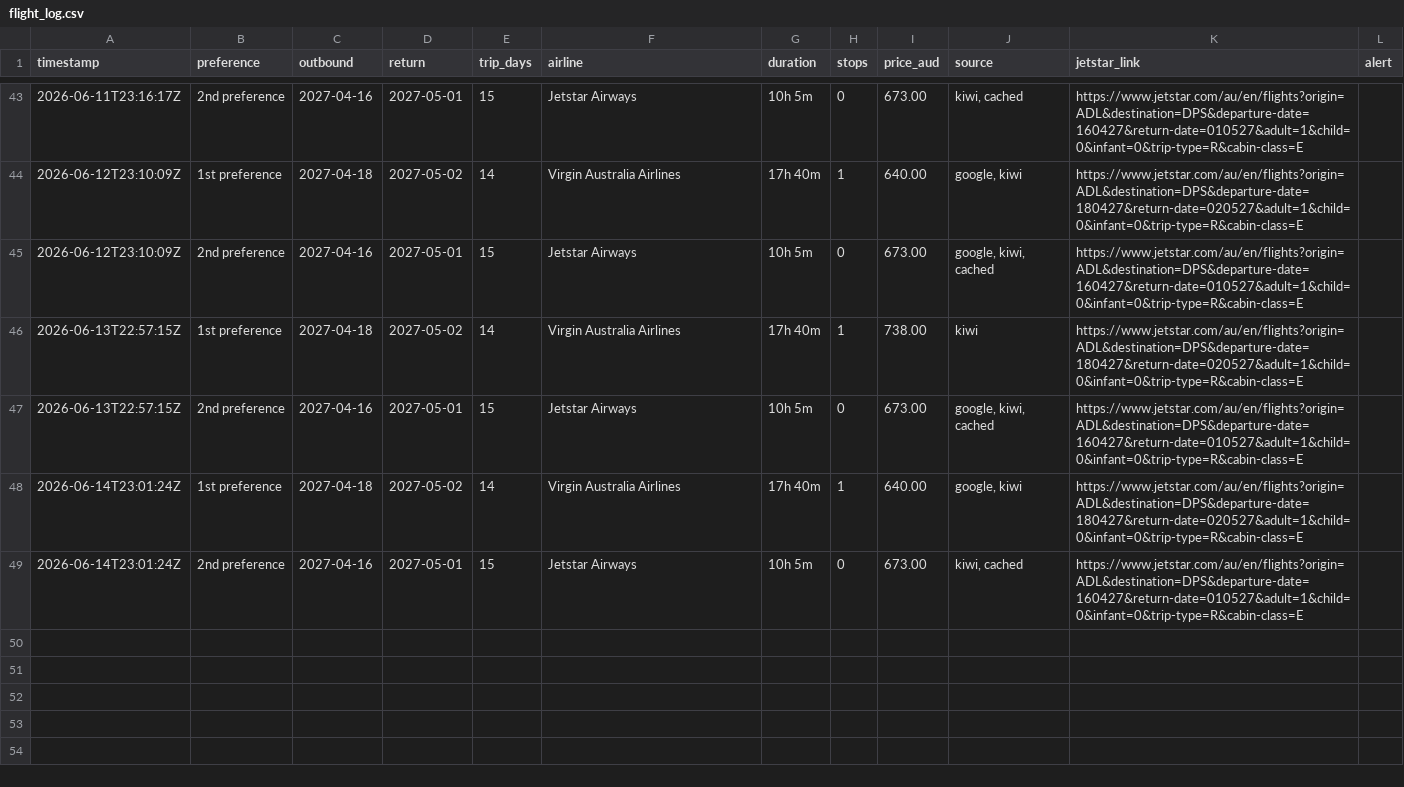
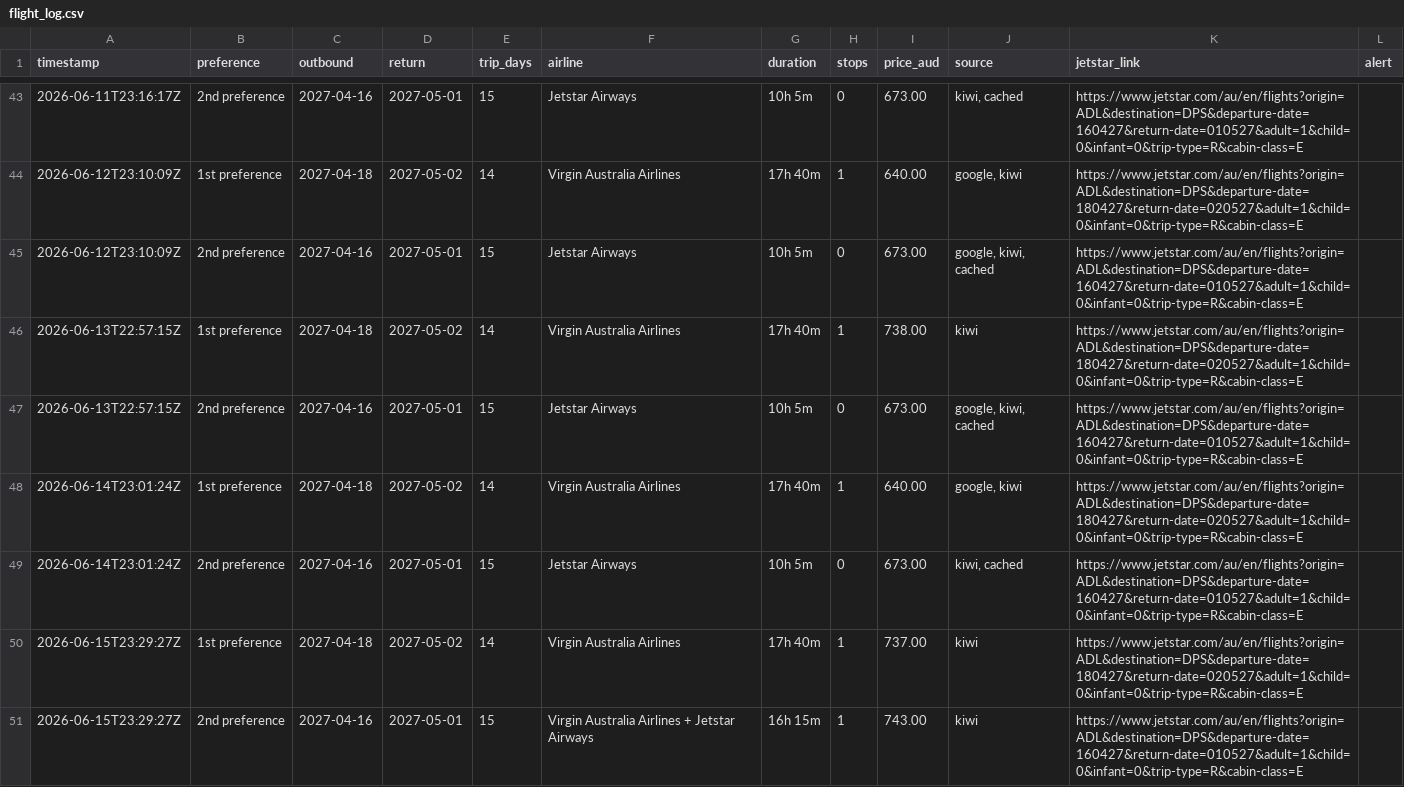
Before and after one commit to ashrleahy/FlightTracker2, a CSV file: flight_log.csv, drawn as a sheet; only a part is shown, gaps mark what is left out.

```diff
--- a/flight_log.csv
+++ b/flight_log.csv
@@ -49 +49,3 @@ timestamp,preference,outbound,return,trip_days,airline,duration,stops,price_aud,
 2026-06-14T23:01:24Z,2nd preference,2027-04-16,2027-05-01,15,Jetstar Airways,10h 5m,0,673.00,"kiwi, cached",https://www.jetstar.com/au/en/flights?origin=ADL&destination=DPS&departure-date=160427&return-date=010527&adult=1&child=0&infant=0&trip-type=R&cabin-class=E,
+2026-06-15T23:29:27Z,1st preference,2027-04-18,2027-05-02,14,Virgin Australia Airlines,17h 40m,1,737.00,kiwi,https://www.jetstar.com/au/en/flights?origin=ADL&destination=DPS&departure-date=180427&return-date=020527&adult=1&child=0&infant=0&trip-type=R&cabin-class=E,
+2026-06-15T23:29:27Z,2nd preference,2027-04-16,2027-05-01,15,Virgin Australia Airlines + Jetstar Airways,16h 15m,1,743.00,kiwi,https://www.jetstar.com/au/en/flights?origin=ADL&destination=DPS&departure-date=160427&return-date=010527&adult=1&child=0&infant=0&trip-type=R&cabin-class=E,
```
Also changed, not shown: hotel_log.csv.
